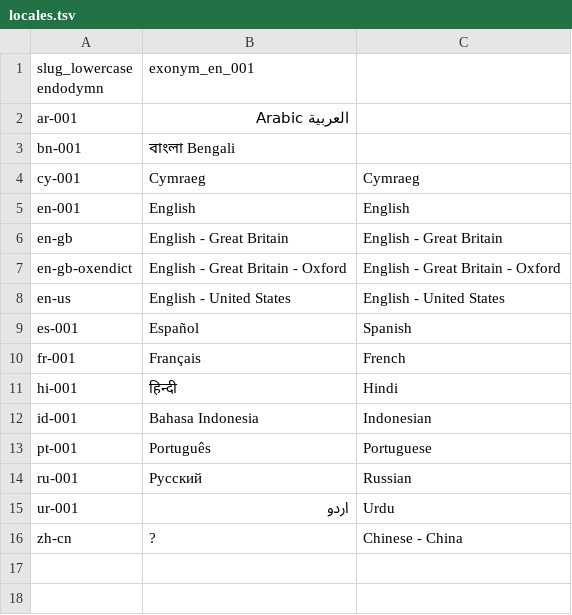
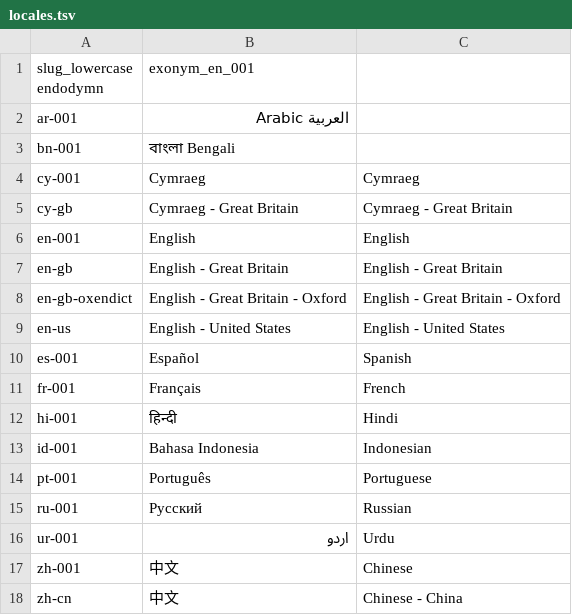
Before and after one commit to software-engineering-metrics/software-engineering-metrics, a TSV file: spec/locales-for-global-sharing-with-svelte/locales.tsv, drawn as a sheet.

```diff
--- a/spec/locales-for-global-sharing-with-svelte/locales.tsv
+++ b/spec/locales-for-global-sharing-with-svelte/locales.tsv
@@ -4,2 +4,3 @@ bn-001	বাংলা   Bengali
 cy-001	Cymraeg	Cymraeg
+cy-gb	Cymraeg - Great Britain	Cymraeg - Great Britain
 en-001	English	English
@@ -15,2 +16,3 @@ ru-001	Русский	Russian
 ur-001	اردو	Urdu
-zh-cn	?	Chinese - China
+zh-001	中文	Chinese
+zh-cn	中文	Chinese - China
```
Also changed, not shown: 7 other files.
